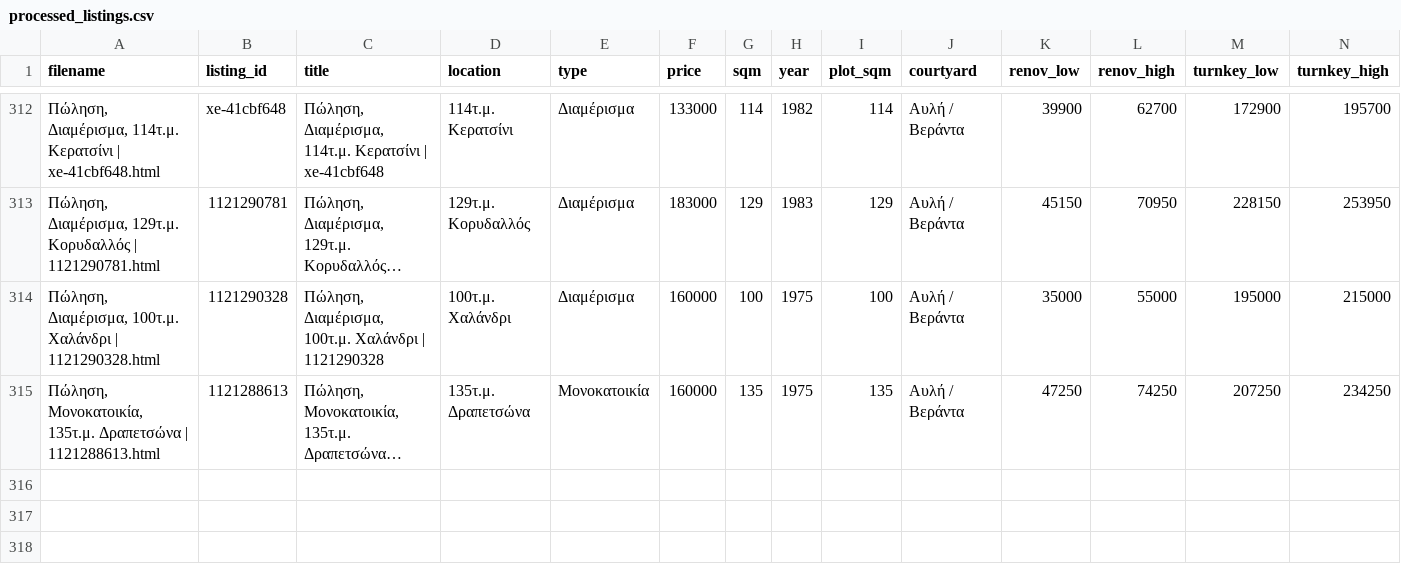
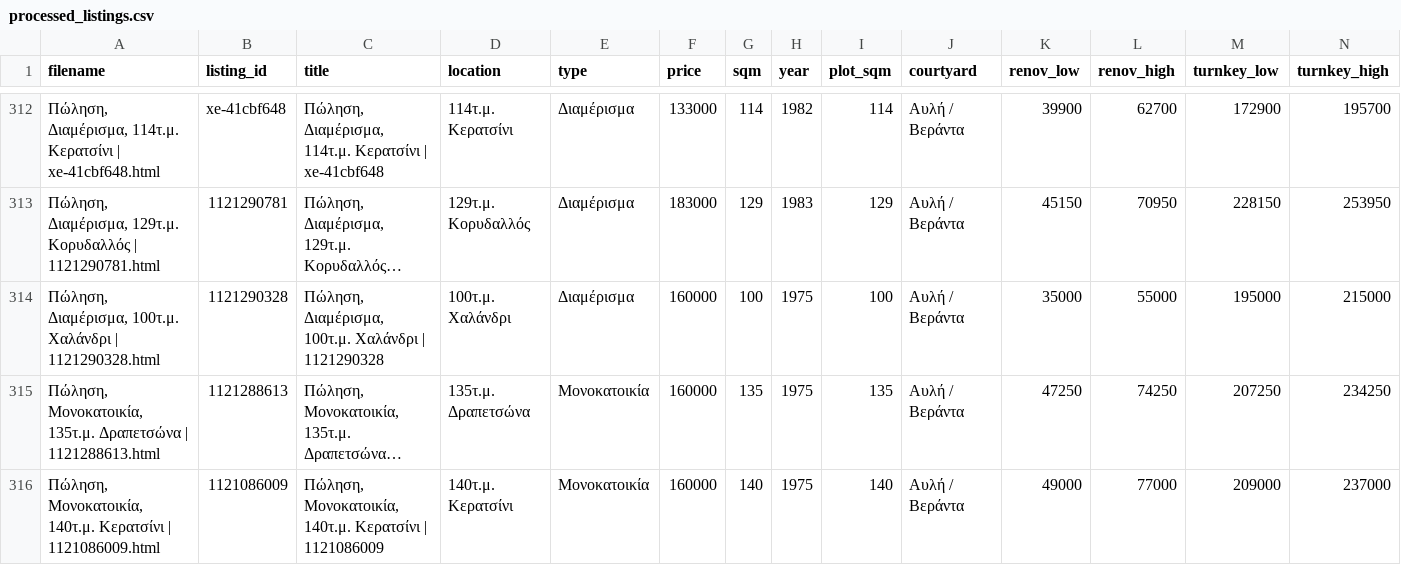
Before and after one commit to Nikolopoulos/spitia-hub, a CSV file: webarchives/processed_listings.csv, drawn as a sheet; only a part is shown, gaps mark what is left out; long unchanged cells end in …; rows hold the shown columns only; the diff names each change by its address in the sheet, - before the commit and + after, or states it on an @@ line.

```diff
--- a/webarchives/processed_listings.csv
+++ b/webarchives/processed_listings.csv
+row 316: Πώληση, Μονοκατοικία, 140τ.μ. Κερατσίνι | 1121086009.html | 1121086009 | Πώληση, Μονοκατοικία, 140τ.μ. Κερατσίνι | 1121086009 | 140τ.μ. Κερατσίνι | Μονοκατοικία | 160000 | 140 | 1975 | 140 | Αυλή / Βεράντα | 49000 | 77000 | 209000 | 237000
```
Also changed, not shown: 3 other files.
